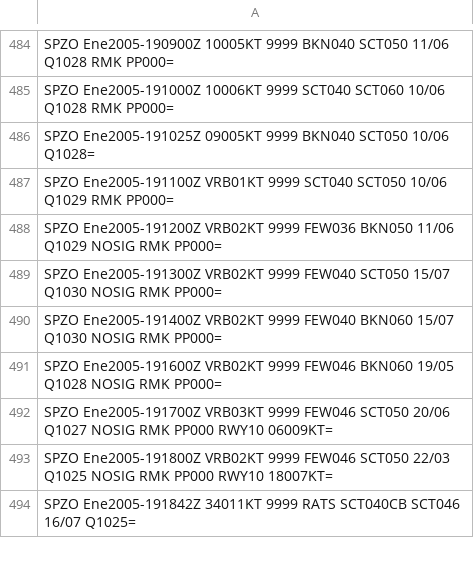
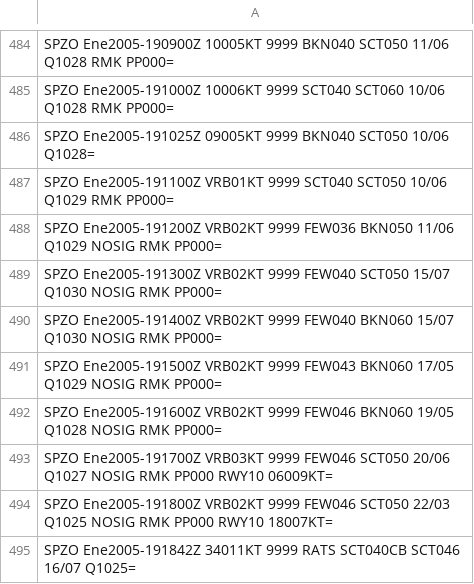
Before and after one commit to mbojorquez/metar_ultimo, a CSV file: EFM2005_final2.csv, drawn as a sheet; only a part is shown, gaps mark what is left out.

Commit message:
Update EFM2005_final2.csv

```diff
--- a/EFM2005_final2.csv
+++ b/EFM2005_final2.csv
@@ -490,2 +490,3 @@ SPZO Ene2005-191300Z VRB02KT 9999 FEW040 SCT050 15/07 Q1030 NOSIG RMK PP000=
 SPZO Ene2005-191400Z VRB02KT 9999 FEW040 BKN060 15/07 Q1030 NOSIG RMK PP000=
+SPZO Ene2005-191500Z VRB02KT 9999 FEW043 BKN060 17/05 Q1029 NOSIG RMK PP000=
 SPZO Ene2005-191600Z VRB02KT 9999 FEW046 BKN060 19/05 Q1028 NOSIG RMK PP000=
```
